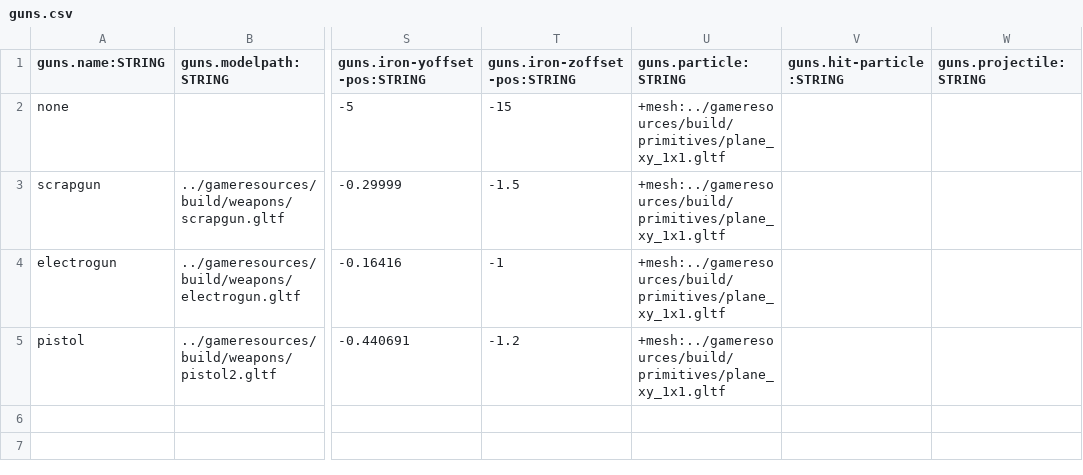
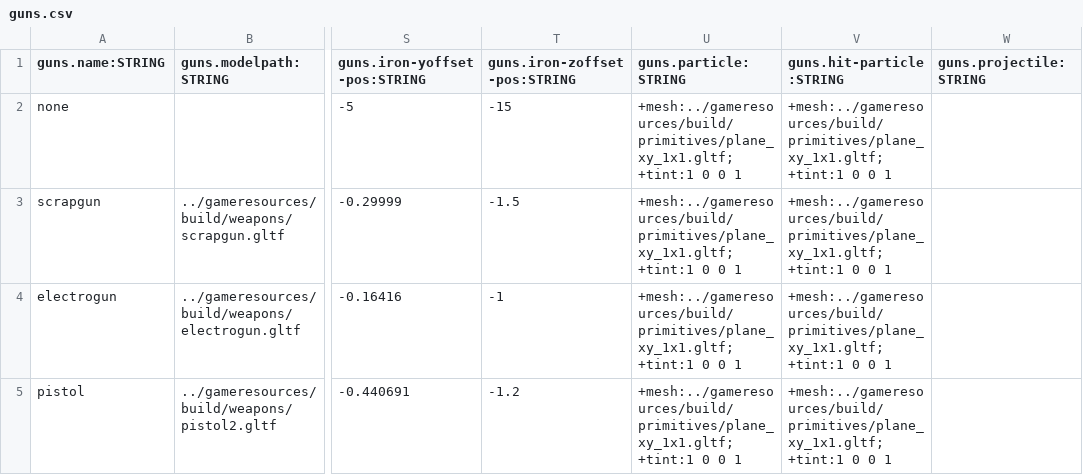
Before and after one commit to BradfordMedeiros/afterworld, a CSV file: data/guns.csv, drawn as a sheet; only a part is shown, gaps mark what is left out; the diff names each change by its address in the sheet, - before the commit and + after, or states it on an @@ line.

Commit message:
guns - particles - template particle, hit particle

```diff
--- a/data/guns.csv
+++ b/data/guns.csv
-U2:U5 (guns.particle:STRING): +mesh:../gameresources/build/primitives/plane_xy_1x1.gltf
+U2:U5 (guns.particle:STRING): +mesh:../gameresources/build/primitives/plane_xy_1x1.gltf;+tint:1 0 0 1
-V2:V5 (guns.hit-particle:STRING): (empty)
+V2:V5 (guns.hit-particle:STRING): +mesh:../gameresources/build/primitives/plane_xy_1x1.gltf;+tint:1 0 0 1
```
Also changed, not shown: data/traits.csv, 2 other files.
